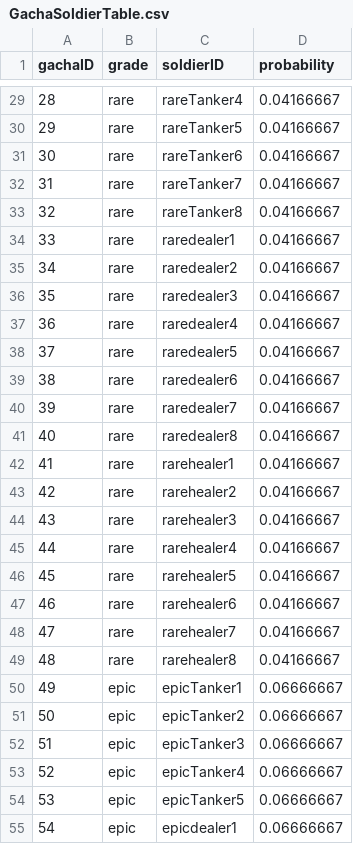
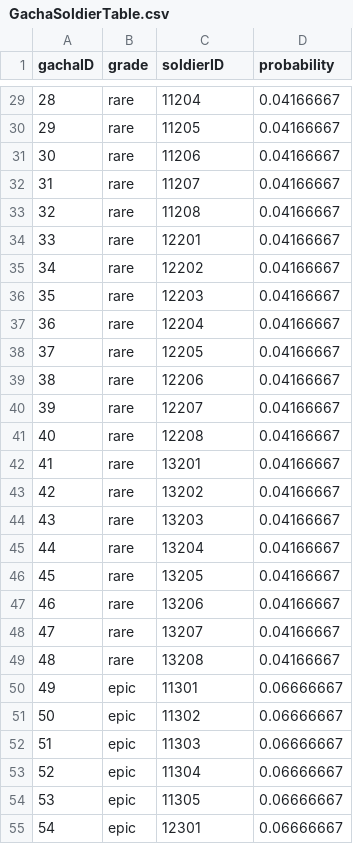
Before and after one commit to jikwang-park/SpaceMiner, a CSV file: Unity/Assets/Addressables/DataTables/GachaSoldierTable.csv, drawn as a sheet; only a part is shown, gaps mark what is left out; the diff covers the shown part only.

```diff
--- a/Unity/Assets/Addressables/DataTables/GachaSoldierTable.csv
+++ b/Unity/Assets/Addressables/DataTables/GachaSoldierTable.csv
@@ -29,27 +29,27 @@ gachaID,grade,soldierID,probability
-28,rare,rareTanker4,0.04166667
-29,rare,rareTanker5,0.04166667
-30,rare,rareTanker6,0.04166667
-31,rare,rareTanker7,0.04166667
-32,rare,rareTanker8,0.04166667
-33,rare,raredealer1,0.04166667
-34,rare,raredealer2,0.04166667
-35,rare,raredealer3,0.04166667
-36,rare,raredealer4,0.04166667
-37,rare,raredealer5,0.04166667
-38,rare,raredealer6,0.04166667
-39,rare,raredealer7,0.04166667
-40,rare,raredealer8,0.04166667
-41,rare,rarehealer1,0.04166667
-42,rare,rarehealer2,0.04166667
-43,rare,rarehealer3,0.04166667
-44,rare,rarehealer4,0.04166667
-45,rare,rarehealer5,0.04166667
-46,rare,rarehealer6,0.04166667
-47,rare,rarehealer7,0.04166667
-48,rare,rarehealer8,0.04166667
-49,epic,epicTanker1,0.06666667
-50,epic,epicTanker2,0.06666667
-51,epic,epicTanker3,0.06666667
-52,epic,epicTanker4,0.06666667
-53,epic,epicTanker5,0.06666667
-54,epic,epicdealer1,0.06666667
+28,rare,11204,0.04166667
+29,rare,11205,0.04166667
+30,rare,11206,0.04166667
+31,rare,11207,0.04166667
+32,rare,11208,0.04166667
+33,rare,12201,0.04166667
+34,rare,12202,0.04166667
+35,rare,12203,0.04166667
+36,rare,12204,0.04166667
+37,rare,12205,0.04166667
+38,rare,12206,0.04166667
+39,rare,12207,0.04166667
+40,rare,12208,0.04166667
+41,rare,13201,0.04166667
+42,rare,13202,0.04166667
+43,rare,13203,0.04166667
+44,rare,13204,0.04166667
+45,rare,13205,0.04166667
+46,rare,13206,0.04166667
+47,rare,13207,0.04166667
+48,rare,13208,0.04166667
+49,epic,11301,0.06666667
+50,epic,11302,0.06666667
+51,epic,11303,0.06666667
+52,epic,11304,0.06666667
+53,epic,11305,0.06666667
+54,epic,12301,0.06666667
```
Also changed, not shown: 45 edited cells elsewhere in this file.
